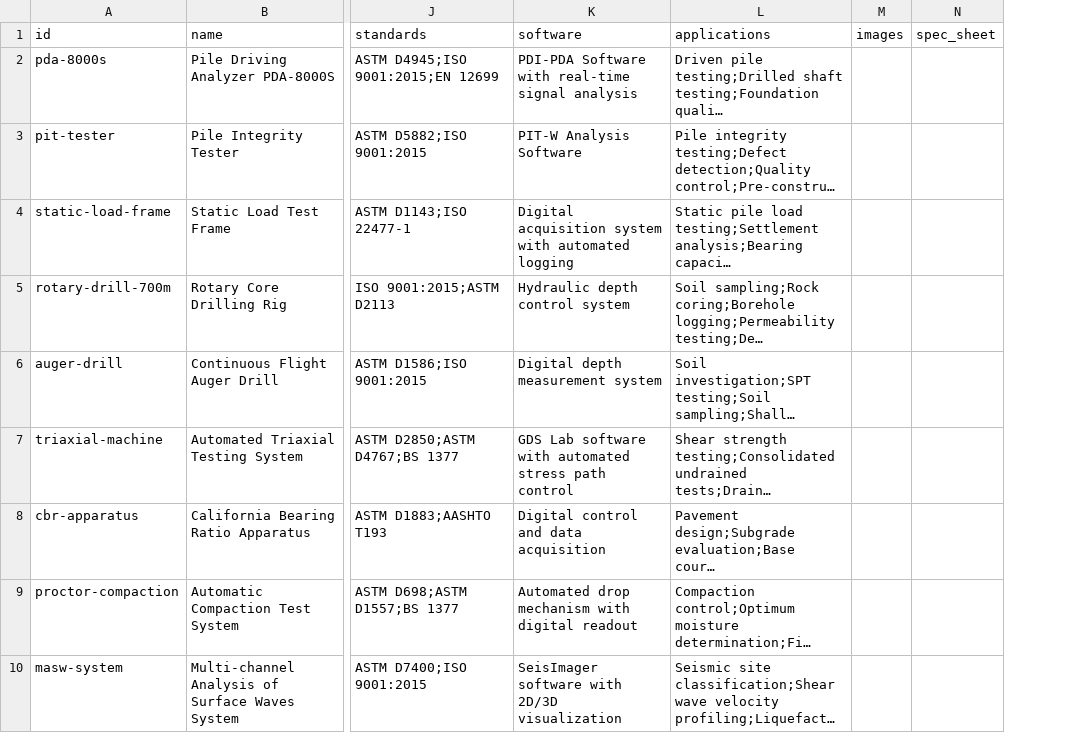
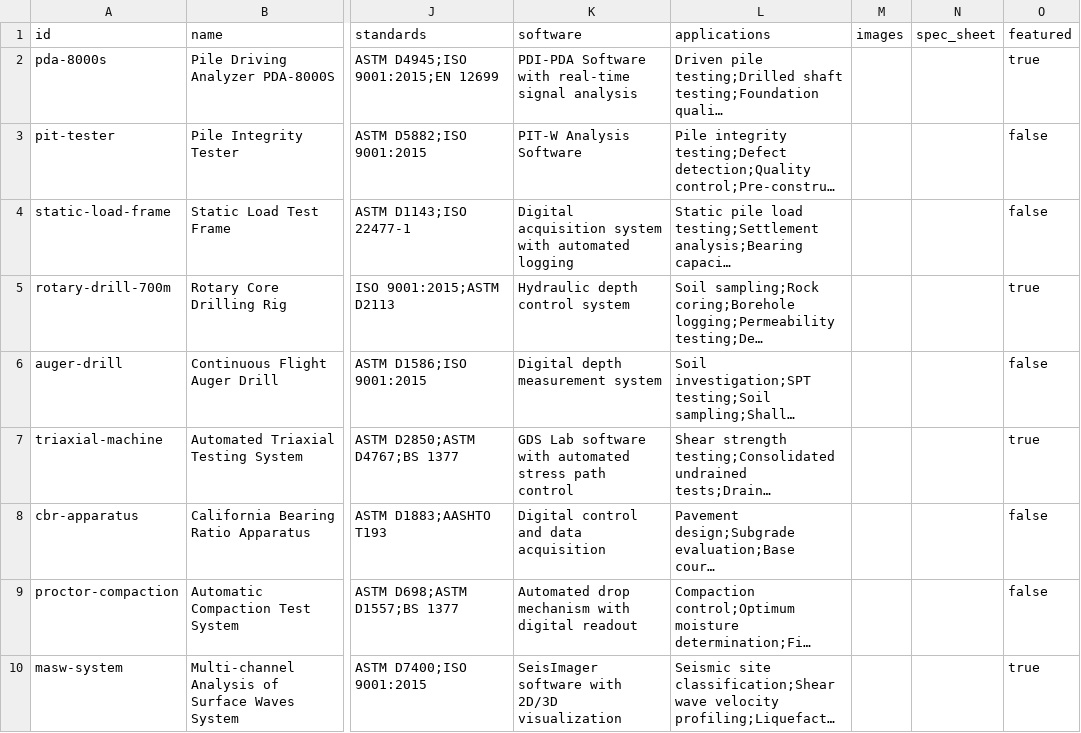
Before and after one commit to nsenngineering/nswebsite, a CSV file: content/equipment/equipment.csv, drawn as a sheet; only a part is shown, gaps mark what is left out; long unchanged cells end in …; the diff names each change by its address in the sheet, - before the commit and + after, or states it on an @@ line.

```diff
--- a/content/equipment/equipment.csv
+++ b/content/equipment/equipment.csv
+column O (featured), rows 2-10: true | false | false | true | false | true | false | false | true
```
Also changed, not shown: 26 other files.
